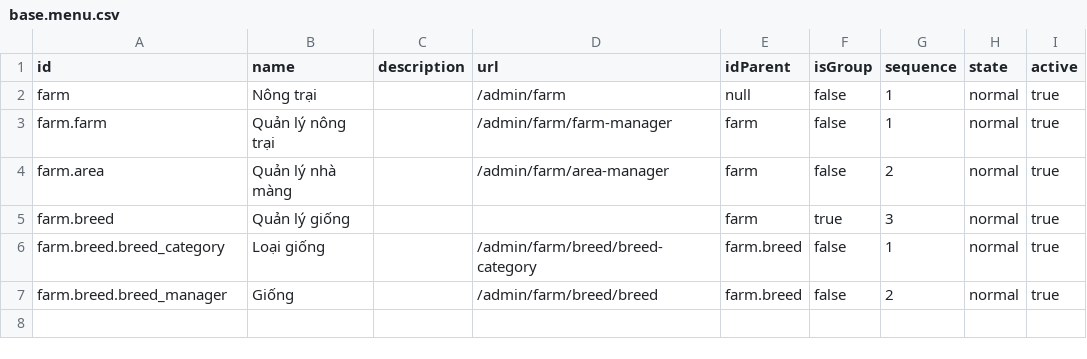
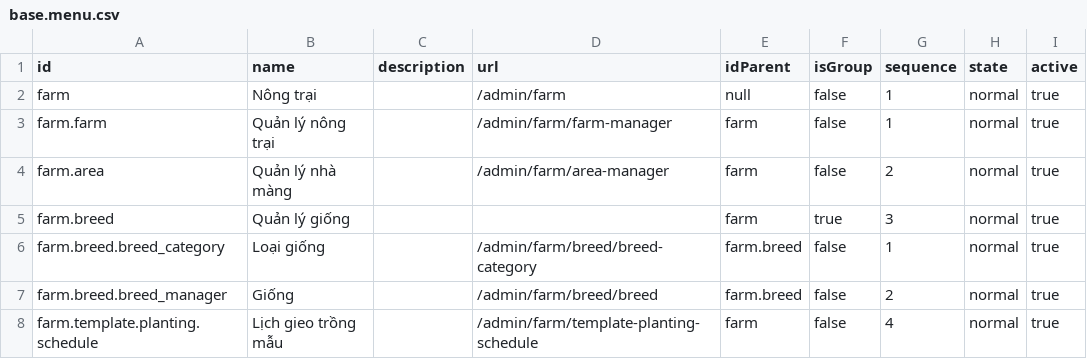
Before and after one commit to nakhoagithub/nexthub, a CSV file: server/modules/farm/data/base.menu.csv, drawn as a sheet.

```diff
--- a/server/modules/farm/data/base.menu.csv
+++ b/server/modules/farm/data/base.menu.csv
@@ -7 +7,2 @@ farm.breed.breed_category,Loại giống,,/admin/farm/breed/breed-category,farm.
 farm.breed.breed_manager,Giống,,/admin/farm/breed/breed,farm.breed,false,2,normal,true
+farm.template.planting.schedule,Lịch gieo trồng mẫu,,/admin/farm/template-planting-schedule,farm,false,4,normal,true
```
Also changed, not shown: server/modules/farm/data/base.access.csv, 20 other files.
